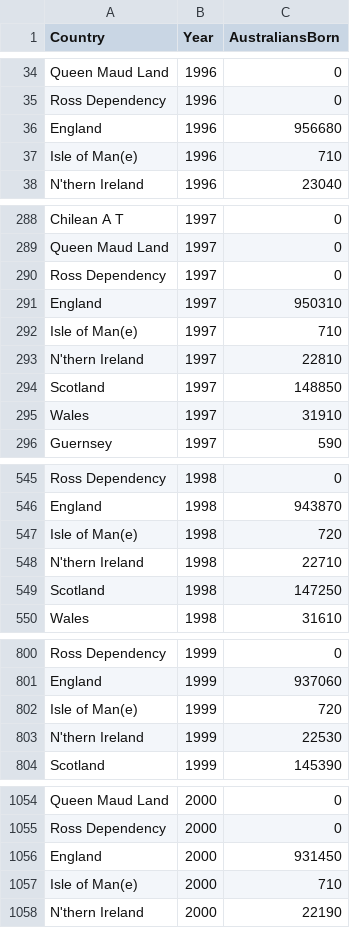
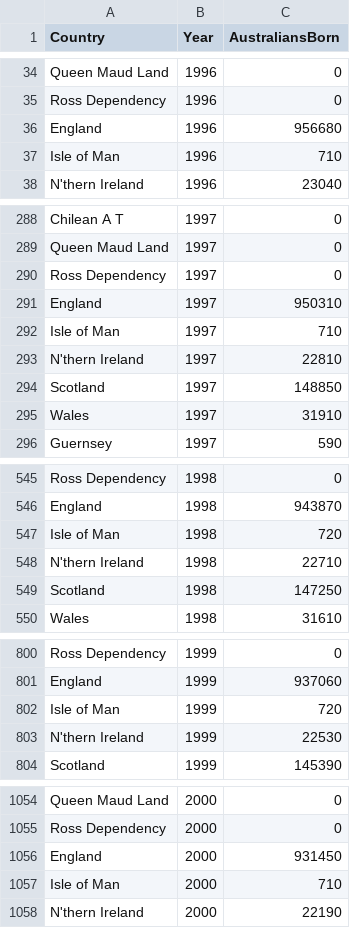
Before and after one commit to twuu0064/vis_2, a CSV file: data/country_of_birth.csv, drawn as a sheet; only a part is shown, gaps mark what is left out; the diff covers the shown part only.

Commit message:
matching

```diff
--- a/data/country_of_birth.csv
+++ b/data/country_of_birth.csv
@@ -36,3 +36,3 @@
 "England","1996",956680
-"Isle of Man(e)","1996",710
+"Isle of Man","1996",710
 "N'thern Ireland","1996",23040
@@ -291,3 +291,3 @@
 "England","1997",950310
-"Isle of Man(e)","1997",710
+"Isle of Man","1997",710
 "N'thern Ireland","1997",22810
@@ -546,3 +546,3 @@
 "England","1998",943870
-"Isle of Man(e)","1998",720
+"Isle of Man","1998",720
 "N'thern Ireland","1998",22710
@@ -801,3 +801,3 @@
 "England","1999",937060
-"Isle of Man(e)","1999",720
+"Isle of Man","1999",720
 "N'thern Ireland","1999",22530
@@ -1056,3 +1056,3 @@
 "England","2000",931450
-"Isle of Man(e)","2000",710
+"Isle of Man","2000",710
 "N'thern Ireland","2000",22190
```
Also changed, not shown: 23 edited cells elsewhere in this file.
